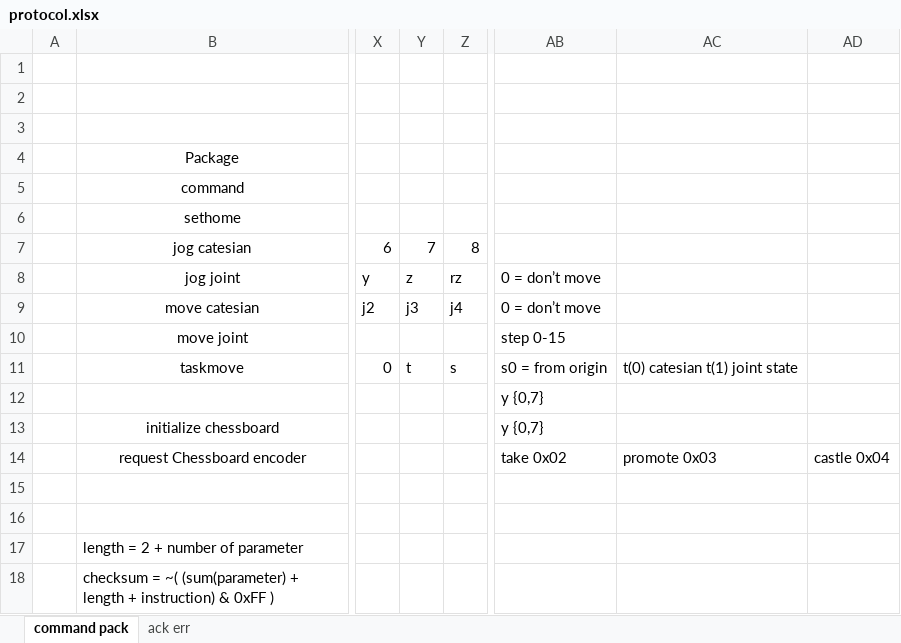
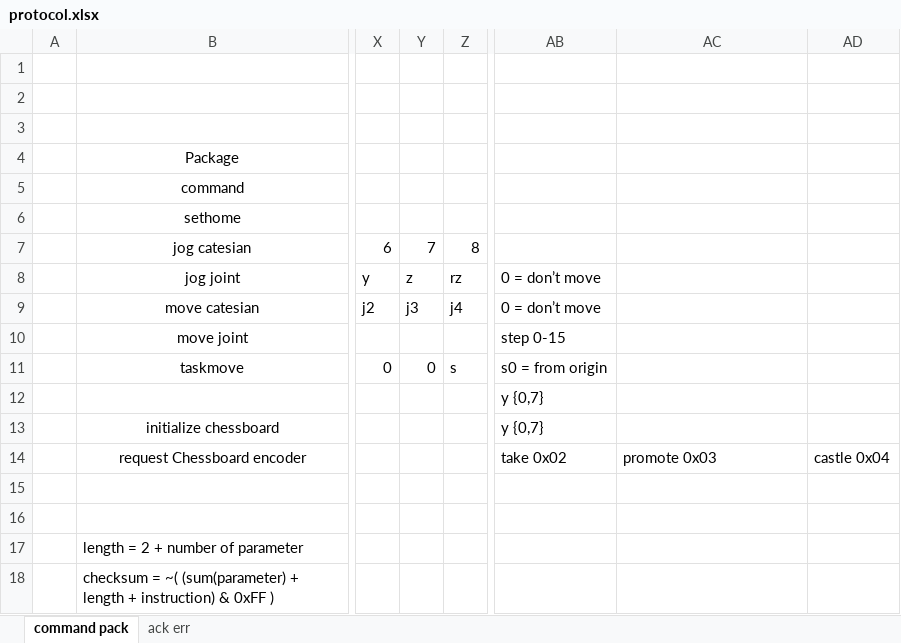
Before and after one commit to maytusudomlerd/Manipulator_lowlevel, an Excel workbook: protocol.xlsx, sheet command pack, drawn as a sheet; only a part is shown, gaps mark what is left out; values as stored, in another font and other column widths than the file's, no borders; the diff names each change by its address in the sheet, - before the commit and + after, or states it on an @@ line.

Commit message:
update protocol

```diff
--- a/protocol.xlsx (sheet command pack)
+++ b/protocol.xlsx (sheet command pack)
-Y11: t
+Y11: 0
-AC11: t(0) catesian t(1) joint state
+AC11: (empty)
```
Also changed, not shown: 1 other file.
